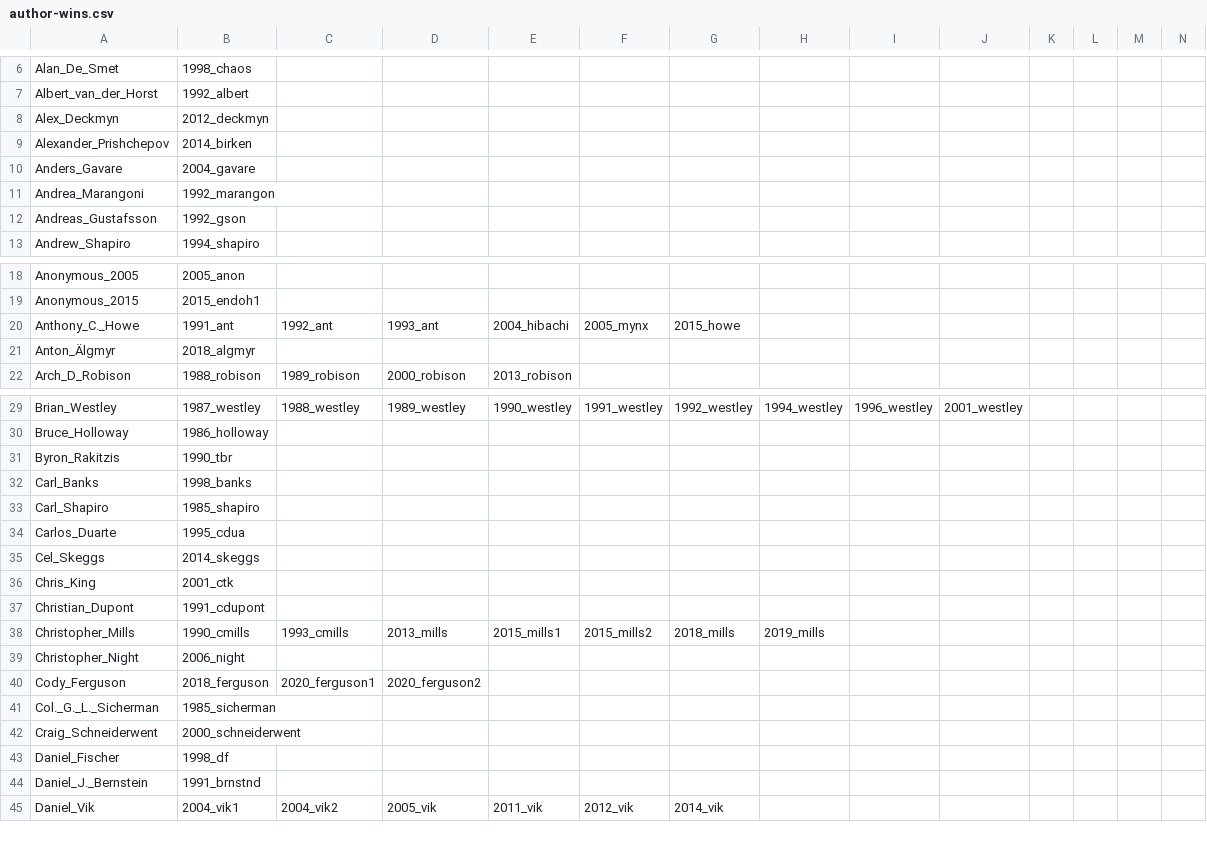
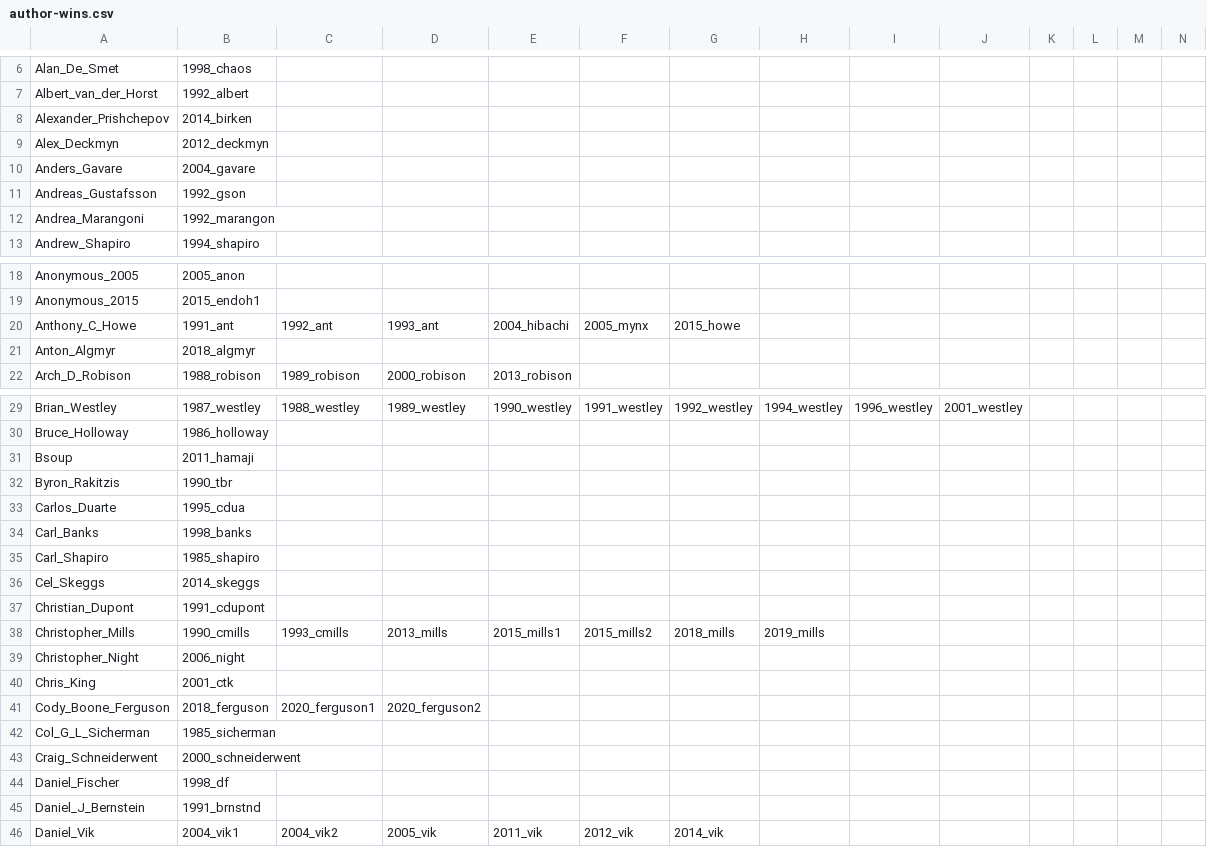
Before and after one commit to lcn2/trim-temp-test-ioccc, a CSV file: tmp/author-wins.csv, drawn as a sheet; only a part is shown, gaps mark what is left out; addresses are those after the commit; rows hold the shown columns only; the diff covers the shown part only; the diff names each change by its address in the sheet, - before the commit and + after, or states it on an @@ line.

```diff
--- a/tmp/author-wins.csv
+++ b/tmp/author-wins.csv
@@ row 9 moved to row 8: Alexander_Prishchepov @@
@@ row 12 moved to row 11: Andreas_Gustafsson @@
-A20: Anthony_C._Howe
+A20: Anthony_C_Howe
-A21: Anton_Älgmyr
+A21: Anton_Algmyr
+row 31: Bsoup | 2011_hamaji
@@ row 34 moved to row 33: Carlos_Duarte @@
@@ row 36 moved to row 40: Chris_King @@
-A41: Cody_Ferguson
+A41: Cody_Boone_Ferguson
-A42: Col._G._L._Sicherman
+A42: Col_G_L_Sicherman
-A45: Daniel_J._Bernstein
+A45: Daniel_J_Bernstein
```
Also changed, not shown: 4 added rows, 5 removed rows, 6 moved rows and 12 edited cells elsewhere in this file, 2 other files.
